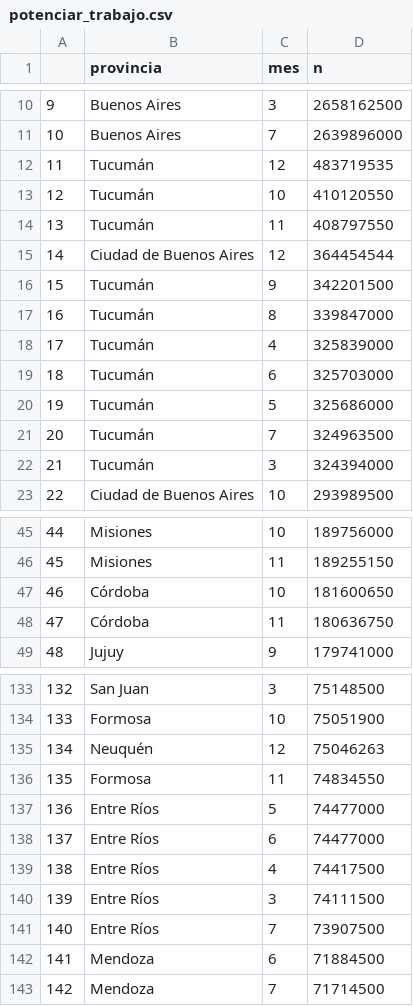
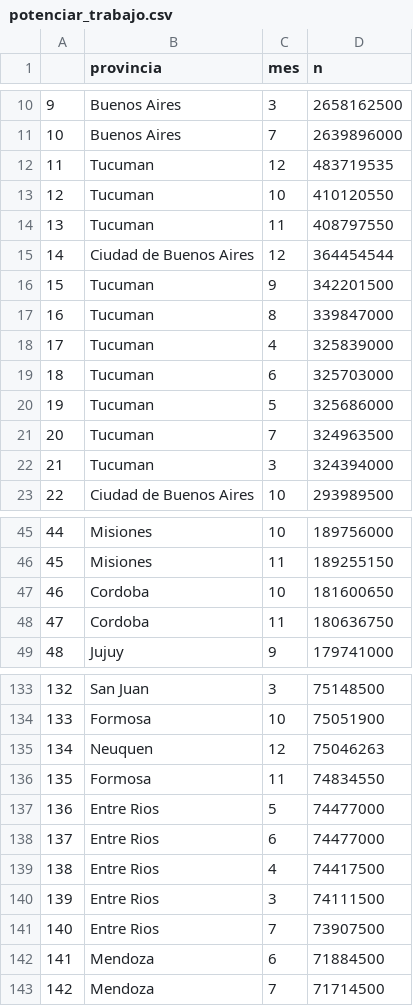
Before and after one commit to cdinezio/shiny-tests, a CSV file: datasets/potenciar_trabajo.csv, drawn as a sheet; only a part is shown, gaps mark what is left out; the diff covers the shown part only; the diff names each change by its address in the sheet, - before the commit and + after, or states it on an @@ line.

```diff
--- a/datasets/potenciar_trabajo.csv
+++ b/datasets/potenciar_trabajo.csv
-B12:B14 (provincia): Tucumán
+B12:B14 (provincia): Tucuman
-B16:B22 (provincia): Tucumán
+B16:B22 (provincia): Tucuman
-B47:B48 (provincia): Córdoba
+B47:B48 (provincia): Cordoba
-B135 (provincia): Neuquén
+B135 (provincia): Neuquen
-B137:B141 (provincia): Entre Ríos
+B137:B141 (provincia): Entre Rios
```
Also changed, not shown: 32 edited cells elsewhere in this file, 1 other file.
